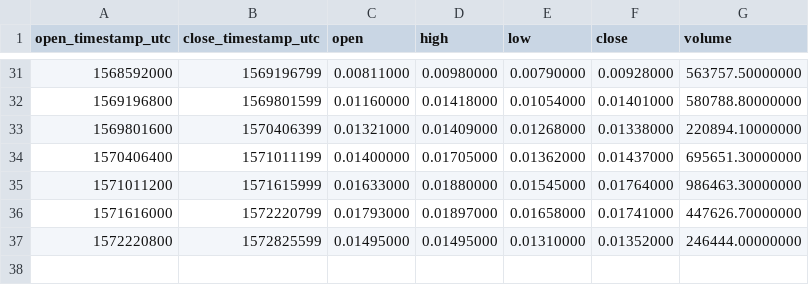
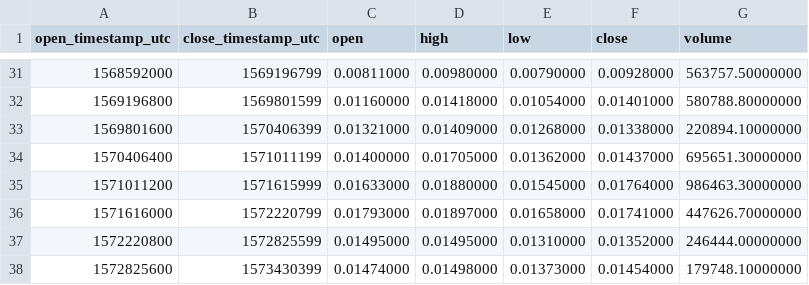
Before and after one commit to cryptobigbro/binance-ZRXBNB, a CSV file: binance-ZRXBNB-1w.csv, drawn as a sheet; only a part is shown, gaps mark what is left out; the diff names each change by its address in the sheet, - before the commit and + after, or states it on an @@ line.

```diff
--- a/binance-ZRXBNB-1w.csv
+++ b/binance-ZRXBNB-1w.csv
+row 38: 1572825600 | 1573430399 | 0.01474000 | 0.01498000 | 0.01373000 | 0.01454000 | 179748.10000000
```
Also changed, not shown: binance-ZRXBNB-1d.csv, binance-ZRXBNB-1h.csv.
